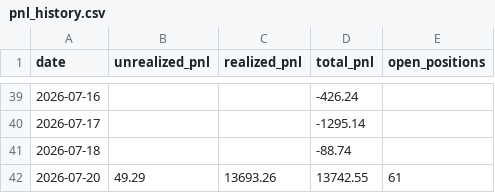
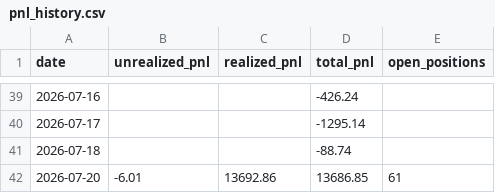
Before and after one commit to Southpaw3234/Quant-Terminal, a CSV file: data/predictions/pnl_history.csv, drawn as a sheet; only a part is shown, gaps mark what is left out.

```diff
--- a/data/predictions/pnl_history.csv
+++ b/data/predictions/pnl_history.csv
@@ -41,2 +41,2 @@ date,unrealized_pnl,realized_pnl,total_pnl,open_positions
 2026-07-18,,,-88.74,
-2026-07-20,49.29,13693.26,13742.55,61
+2026-07-20,-6.01,13692.86,13686.85,61
```
Also changed, not shown: 9 other files.
